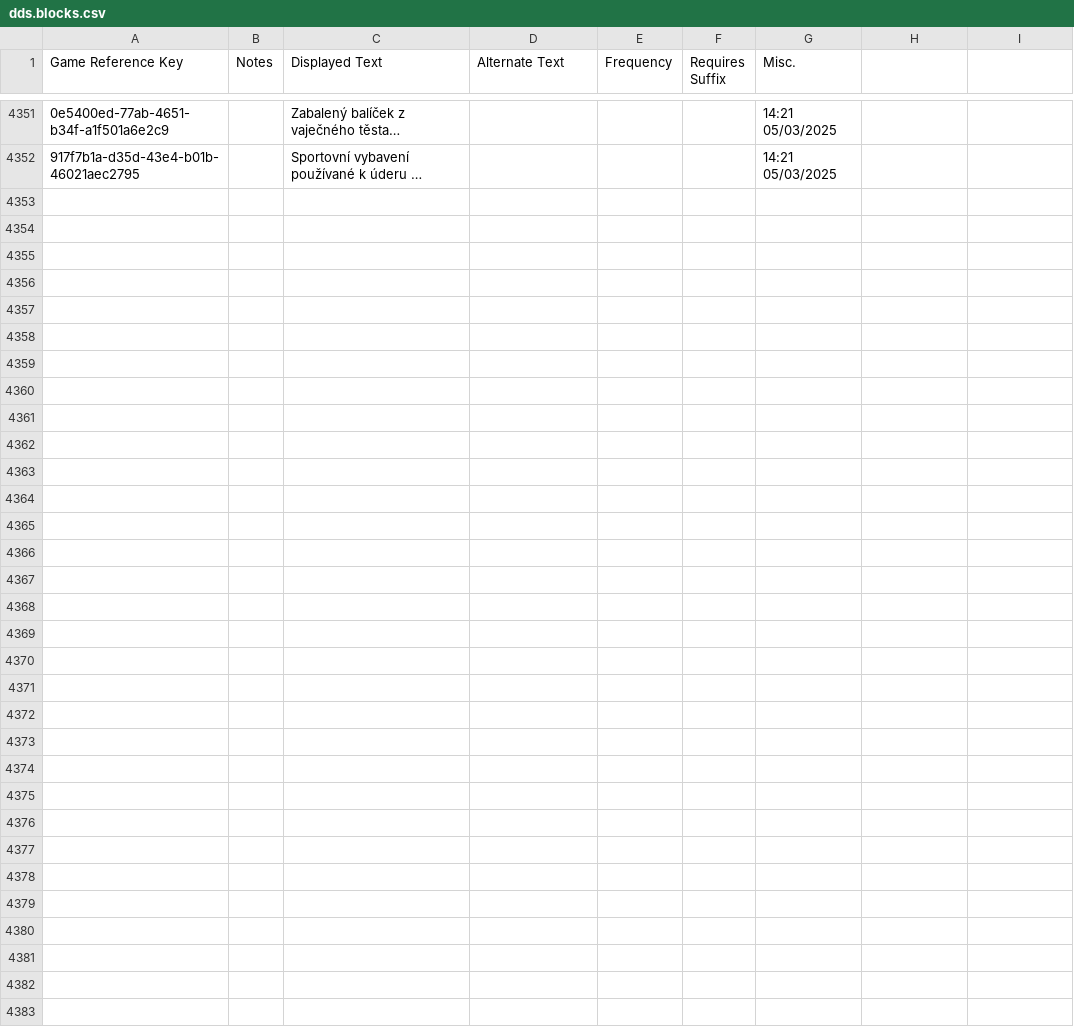
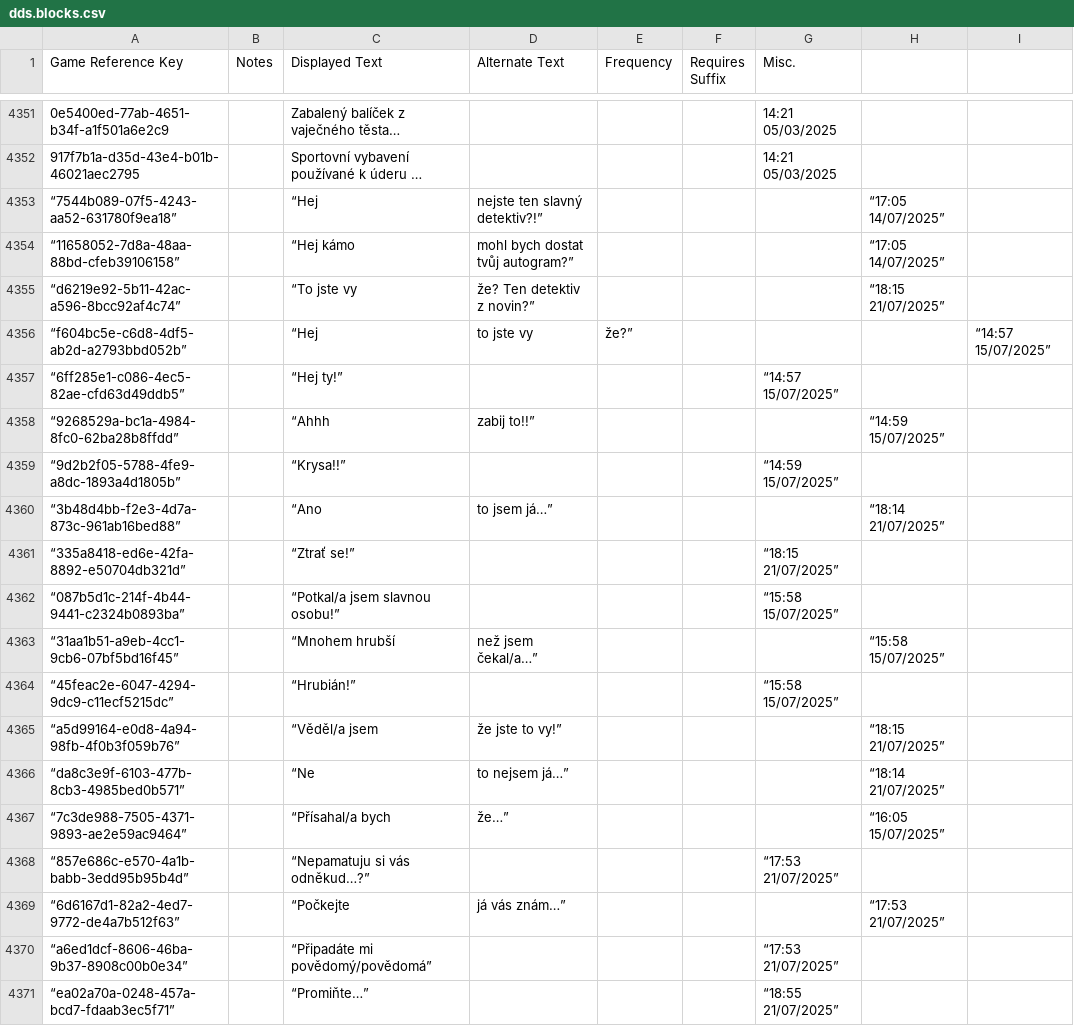
Before and after one commit to Alien4042x/shadows-of-doubt-cestina, a CSV file: StreamingAssets/Strings/Czech/DDS/dds.blocks.csv, drawn as a sheet; only a part is shown, gaps mark what is left out; long unchanged cells end in …; the diff covers the shown part only; the diff names each change by its address in the sheet, - before the commit and + after, or states it on an @@ line.

Commit message:
41.03

```diff
--- a/StreamingAssets/Strings/Czech/DDS/dds.blocks.csv
+++ b/StreamingAssets/Strings/Czech/DDS/dds.blocks.csv
+row 4353: “7544b089-07f5-4243-aa52-631780f9ea18” |  | “Hej | nejste ten slavný detektiv?!” |  |  |  | “17:05 14/07/2025”
+row 4354: “11658052-7d8a-48aa-88bd-cfeb39106158” |  | “Hej kámo | mohl bych dostat tvůj autogram?” |  |  |  | “17:05 14/07/2025”
+row 4355: “d6219e92-5b11-42ac-a596-8bcc92af4c74” |  | “To jste vy | že? Ten detektiv z novin?” |  |  |  | “18:15 21/07/2025”
+row 4356: “f604bc5e-c6d8-4df5-ab2d-a2793bbd052b” |  | “Hej | to jste vy | že?” |  |  |  | “14:57 15/07/2025”
+row 4357: “6ff285e1-c086-4ec5-82ae-cfd63d49ddb5” |  | “Hej ty!” |  |  |  | “14:57 15/07/2025”
+row 4358: “9268529a-bc1a-4984-8fc0-62ba28b8ffdd” |  | “Ahhh | zabij to!!” |  |  |  | “14:59 15/07/2025”
+row 4359: “9d2b2f05-5788-4fe9-a8dc-1893a4d1805b” |  | “Krysa!!” |  |  |  | “14:59 15/07/2025”
+row 4360: “3b48d4bb-f2e3-4d7a-873c-961ab16bed88” |  | “Ano | to jsem já…” |  |  |  | “18:14 21/07/2025”
+row 4361: “335a8418-ed6e-42fa-8892-e50704db321d” |  | “Ztrať se!” |  |  |  | “18:15 21/07/2025”
+row 4362: “087b5d1c-214f-4b44-9441-c2324b0893ba” |  | “Potkal/a jsem slavnou osobu!” |  |  |  | “15:58 15/07/2025”
+row 4363: “31aa1b51-a9eb-4cc1-9cb6-07bf5bd16f45” |  | “Mnohem hrubší | než jsem čekal/a…” |  |  |  | “15:58 15/07/2025”
+row 4364: “45feac2e-6047-4294-9dc9-c11ecf5215dc” |  | “Hrubián!” |  |  |  | “15:58 15/07/2025”
+row 4365: “a5d99164-e0d8-4a94-98fb-4f0b3f059b76” |  | “Věděl/a jsem | že jste to vy!” |  |  |  | “18:15 21/07/2025”
+row 4366: “da8c3e9f-6103-477b-8cb3-4985bed0b571” |  | “Ne | to nejsem já…” |  |  |  | “18:14 21/07/2025”
+row 4367: “7c3de988-7505-4371-9893-ae2e59ac9464” |  | “Přísahal/a bych | že…” |  |  |  | “16:05 15/07/2025”
+row 4368: “857e686c-e570-4a1b-babb-3edd95b95b4d” |  | “Nepamatuju si vás odněkud…?” |  |  |  | “17:53 21/07/2025”
+row 4369: “6d6167d1-82a2-4ed7-9772-de4a7b512f63” |  | “Počkejte | já vás znám…” |  |  |  | “17:53 21/07/2025”
+row 4370: “a6ed1dcf-8606-46ba-9b37-8908c00b0e34” |  | “Připadáte mi povědomý/povědomá” |  |  |  | “17:53 21/07/2025”
+row 4371: “ea02a70a-0248-457a-bcd7-fdaab3ec5f71” |  | “Promiňte…” |  |  |  | “18:55 21/07/2025”
```
Also changed, not shown: 24 added rows and 2 edited cells elsewhere in this file.
